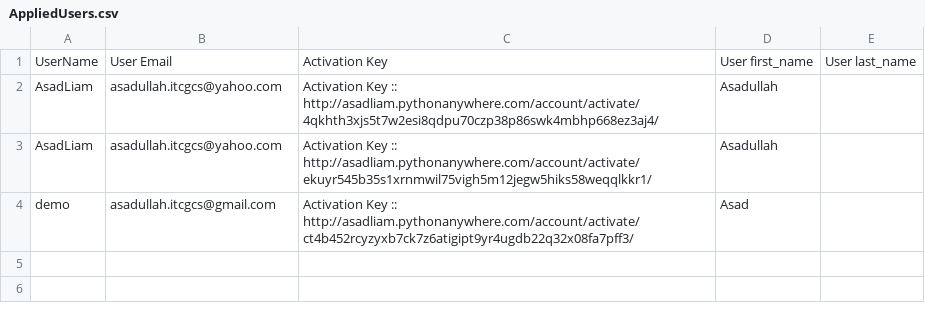
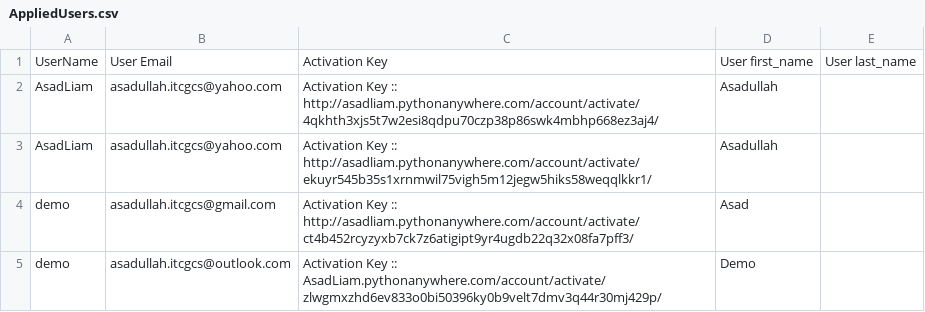
Before and after one commit to AsadullahFarooqi/InventoryWebApp, a CSV file: AppliedUsers.csv, drawn as a sheet; the diff names each change by its address in the sheet, - before the commit and + after, or states it on an @@ line.

```diff
--- a/AppliedUsers.csv
+++ b/AppliedUsers.csv
+row 5: demo | asadullah.itcgcs@outlook.com | Activation Key :: AsadLiam.pythonanywhere.com/account/activate/zlwgmxzhd6ev833o0bi50396ky0b9velt7dmv3q44r30mj429p/ | Demo
```
Also changed, not shown: 16 other files.
